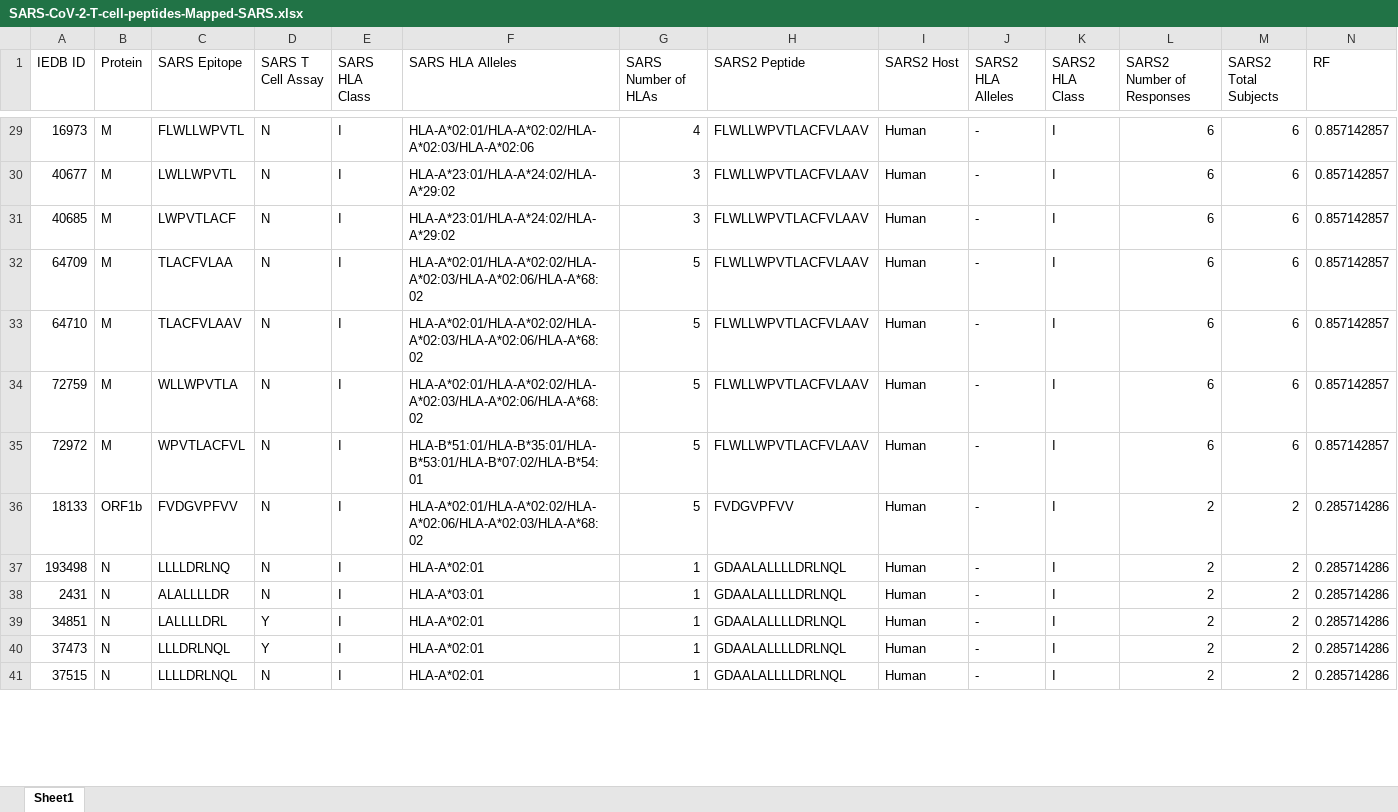
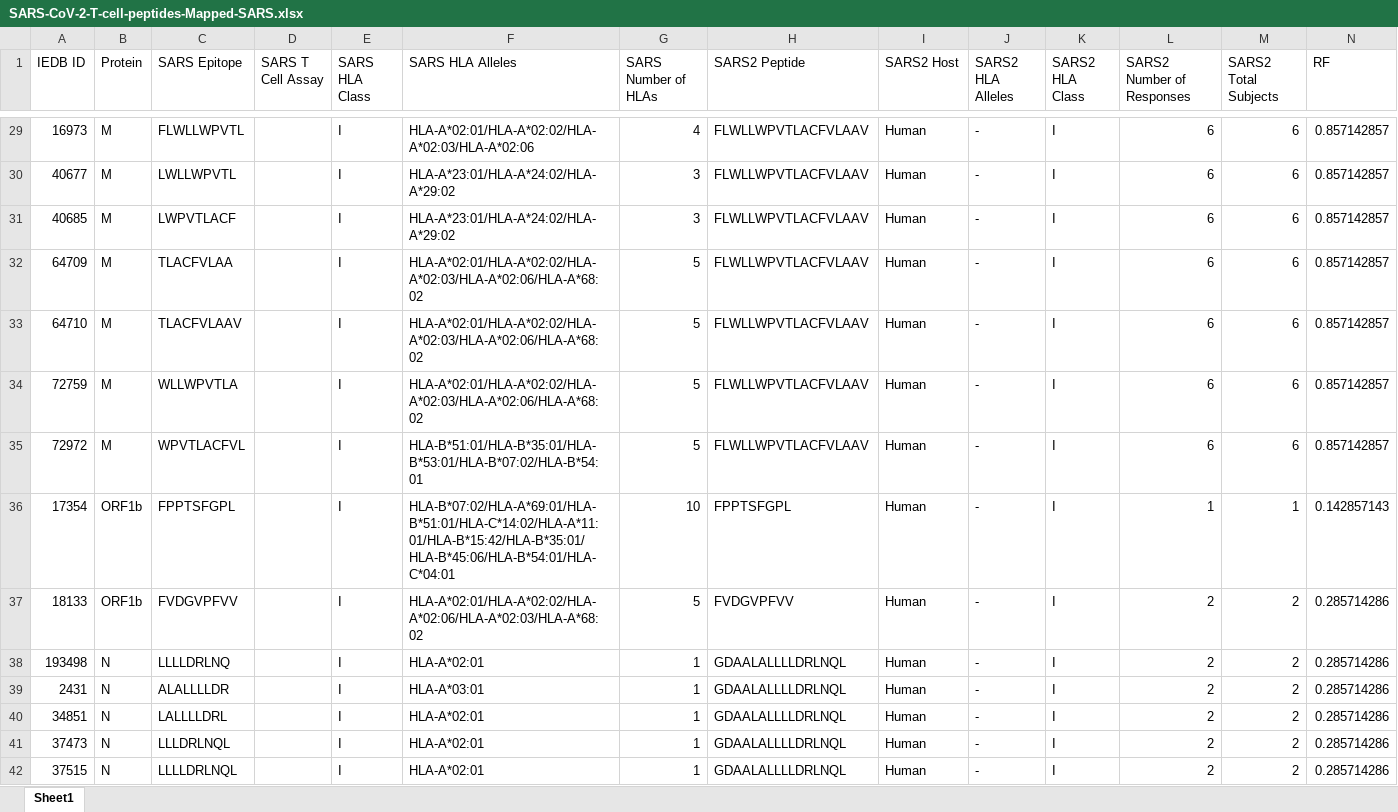
Before and after one commit to ahmedaq/SARS2TcellEpitopes, an Excel workbook: Processed Data/SARS-CoV-2-T-cell-peptides-Mapped-SARS.xlsx, sheet Sheet1, drawn as a sheet; only a part is shown, gaps mark what is left out; values as stored, in another font and other column widths than the file's, no borders; addresses are those after the commit; rows hold the shown columns only; the diff covers the shown part only; the diff names each change by its address in the sheet, - before the commit and + after, or states it on an @@ line.

```diff
--- a/Processed Data/SARS-CoV-2-T-cell-peptides-Mapped-SARS.xlsx (sheet Sheet1)
+++ b/Processed Data/SARS-CoV-2-T-cell-peptides-Mapped-SARS.xlsx (sheet Sheet1)
-D29:D35 (SARS T Cell Assay): N
+D29:D35 (SARS T Cell Assay): (empty)
+row 36: 17354 | ORF1b | FPPTSFGPL |  | I | HLA-B*07:02/HLA-A*69:01/HLA-B*51:01/HLA-C*14:02/HLA-A*11:01/HLA-B*15:42/HLA-B*35:01/HLA-B*45:06/HLA-B*54:01/HLA-C*04:01 | 10 | FPPTSFGPL | Human | - | I | 1 | 1 | 0.142857143
-D37:D39 (SARS T Cell Assay): N
+D37:D39 (SARS T Cell Assay): (empty)
-D40:D41 (SARS T Cell Assay): Y
+D40:D41 (SARS T Cell Assay): (empty)
-D42 (SARS T Cell Assay): N
+D42 (SARS T Cell Assay): (empty)
```
Also changed, not shown: 116 edited cells elsewhere in this sheet, Processed Data/SARS-CoV-2-T-cell-epitopes-Mapped-SARS.xlsx, 1 other file.
